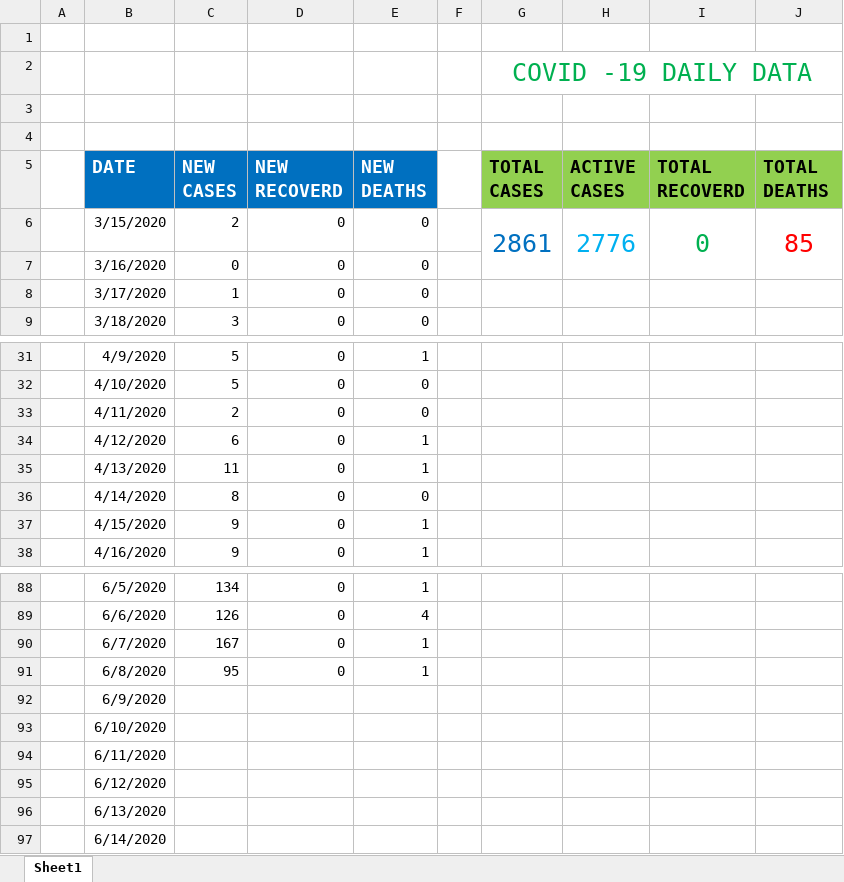
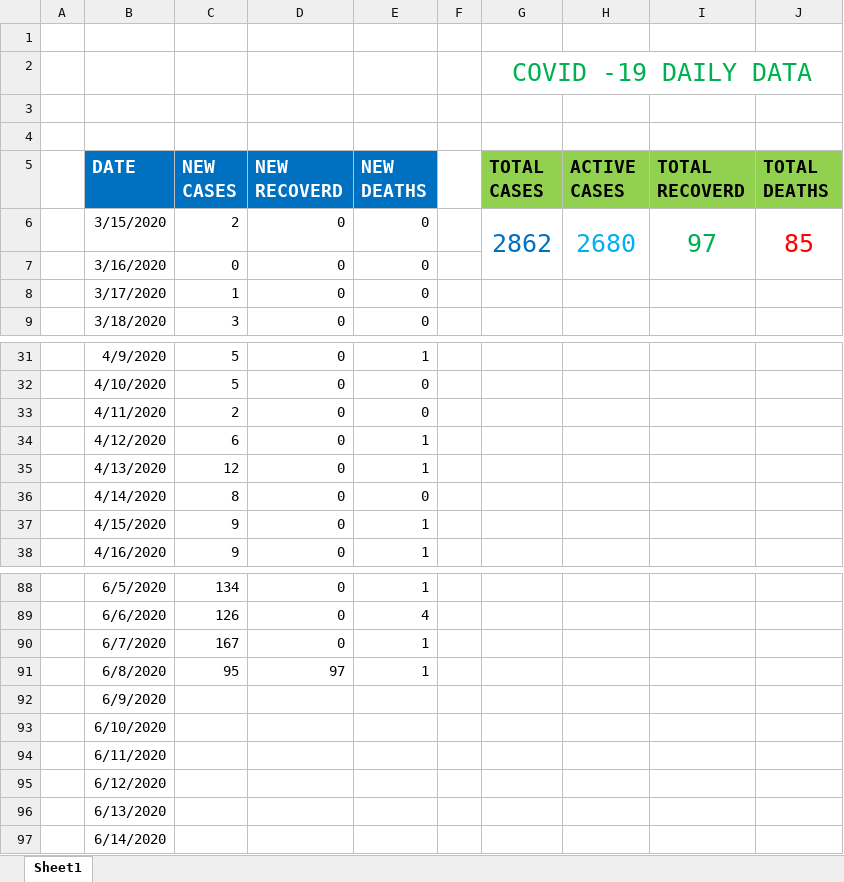
Before and after one commit to danielkirwa/COVID-19KENYA, an Excel workbook: Recordsfiles/Covod-19 data.xlsx, sheet Sheet1, drawn as a sheet; only a part is shown, gaps mark what is left out; values as stored, in another font and other column widths than the file's, no borders; charts and pictures not drawn; the diff names each change by its address in the sheet, - before the commit and + after, or states it on an @@ line.

```diff
--- a/Recordsfiles/Covod-19 data.xlsx (sheet Sheet1)
+++ b/Recordsfiles/Covod-19 data.xlsx (sheet Sheet1)
-G6 (TOTAL CASES): 2861
+G6 (TOTAL CASES): 2862
-H6 (ACTIVE CASES): 2776
+H6 (ACTIVE CASES): 2680
-I6 (TOTAL RECOVERD): 0
+I6 (TOTAL RECOVERD): 97
-C35 (NEW CASES): 11
+C35 (NEW CASES): 12
-D91 (NEW RECOVERD): 0
+D91 (NEW RECOVERD): 97
```
Also changed, not shown: charts or pictures, 5 other files.
